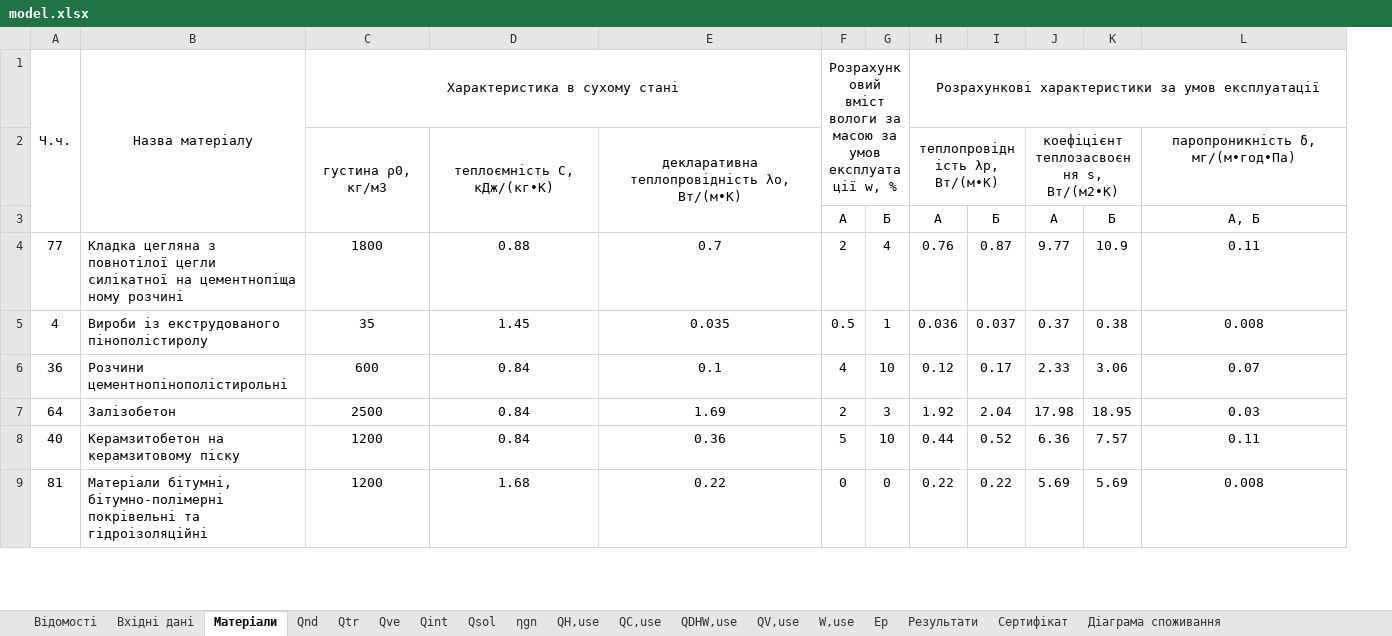
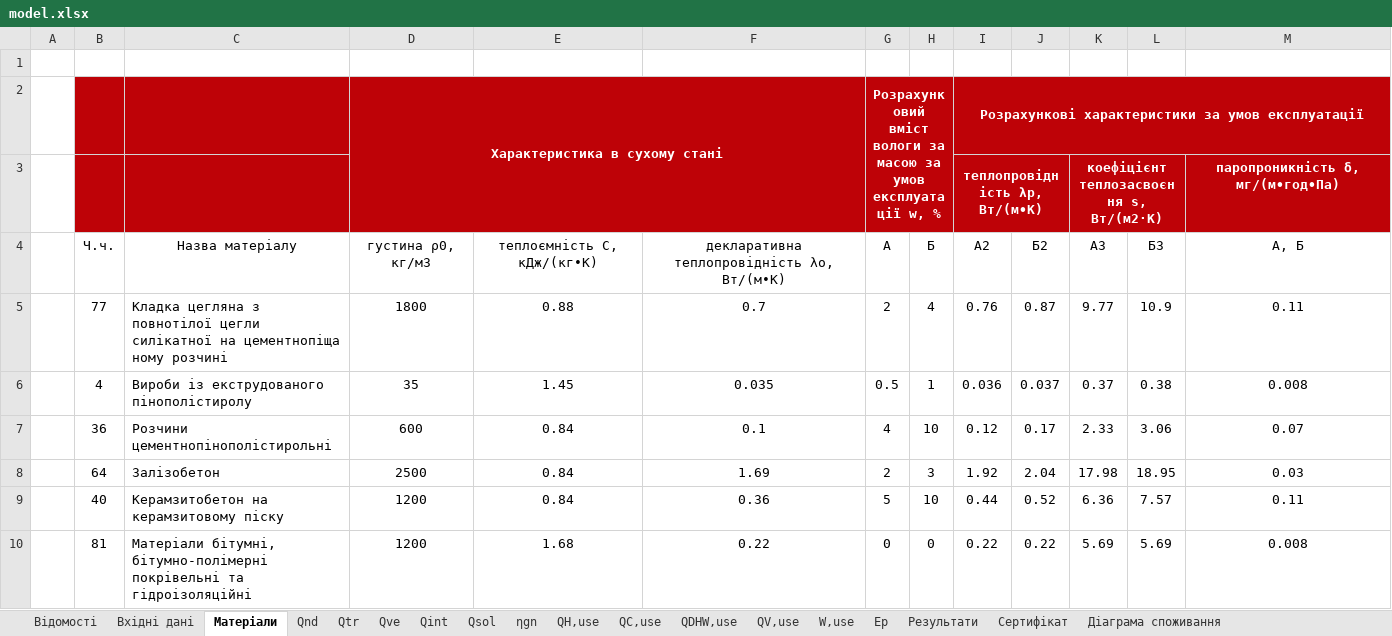
Before and after one commit to bulhakovolexii/energy-cert-calc, an Excel workbook: src/mock-data/model.xlsx, sheet Матеріали, drawn as a sheet; only a part is shown; values as stored, in another font and other column widths than the file's, no borders; table styles not drawn; removed rows and columns are numbered as before the commit, all else as after; the diff names each change by its address in the sheet, - before the commit and + after, or states it on an @@ line.

```diff
--- a/src/mock-data/model.xlsx (sheet Матеріали)
+++ b/src/mock-data/model.xlsx (sheet Матеріали)
+column A, empty
+row 1: (empty)
+row 2:  |  |  | Характеристика в сухому стані |  |  | Розрахунковий вміст вологи за масою за умов експлуатації w, % |  | Розрахункові характеристики за умов експлуатації
+row 3:  |  |  |  |  |  |  |  | теплопровідність λр, Вт/(м∙К) |  | коефіцієнт теплозасвоєння s, Вт/(м2·К) |  | паропроникність δ, мг/(м∙год∙Па)
-A1:A3 merged
-B1:B3 merged
-D4: Характеристика в сухому стані
+D4: густина ρ0, кг/м3
-C1:E1 merged
-E4: (empty)
+E4: теплоємність C, кДж/(кг∙К)
-F4: (empty)
+F4: декларативна теплопровідність λо, Вт/(м∙К)
-G4: Розрахунковий вміст вологи за масою за умов експлуатації w, %
+G4: А
-F1:G2 merged
-H4: (empty)
+H4: Б
-I4: Розрахункові характеристики за умов експлуатації
+I4: А2
-H1:L1 merged
-J4: (empty)
+J4: Б2
-K4: (empty)
+K4: А3
-L4: (empty)
+L4: Б3
-M4: (empty)
+M4: А, Б
-row 2:  |  | густина ρ0, кг/м3 | теплоємність C, кДж/(кг∙К) | декларативна теплопровідність λо, Вт/(м∙К) |  |  | теплопровідність λр, Вт/(м∙К) |  | коефіцієнт теплозасвоєння s, Вт/(м2∙К) |  | паропроникність δ, мг/(м∙год∙Па)
-row 3:  |  |  |  |  | А | Б | А | Б | А | Б | А, Б
```
Also changed, not shown: sheet Qtr, sheet Вхідні дані, sheet QH,use, sheet Qnd, sheet Qve, sheet ηgn, 9 more sheets, formulas that keep their value, charts or pictures, 2 other files.
